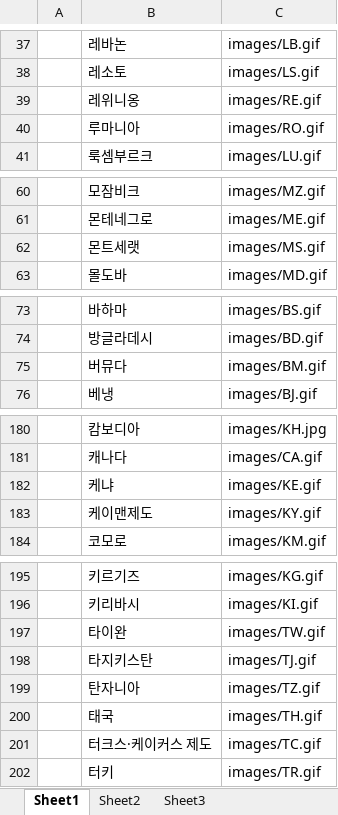
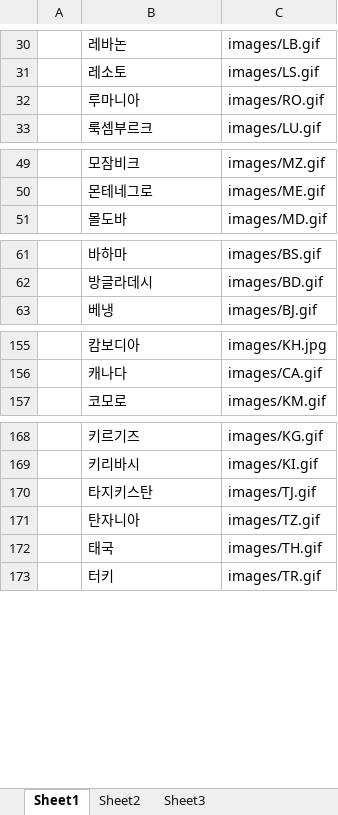
Before and after one commit to tbhan-tech/flashcard, an Excel workbook: flash.xlsx, sheet Sheet1, drawn as a sheet; only a part is shown, gaps mark what is left out; values as stored, in another font and other column widths than the file's, no borders; the diff covers the shown part only; the diff names each change by its address in the sheet, - before the commit and + after, or states it on an @@ line.

```diff
--- a/flash.xlsx (sheet Sheet1)
+++ b/flash.xlsx (sheet Sheet1)
-row 39:  | 레위니옹 | images/RE.gif
-row 62:  | 몬트세랫 | images/MS.gif
-row 75:  | 버뮤다 | images/BM.gif
-row 182:  | 케냐 | images/KE.gif
-row 183:  | 케이맨제도 | images/KY.gif
-row 197:  | 타이완 | images/TW.gif
-row 201:  | 터크스·케이커스 제도 | images/TC.gif
```
Also changed, not shown: 26 removed rows elsewhere in this sheet, sheet Sheet2.
